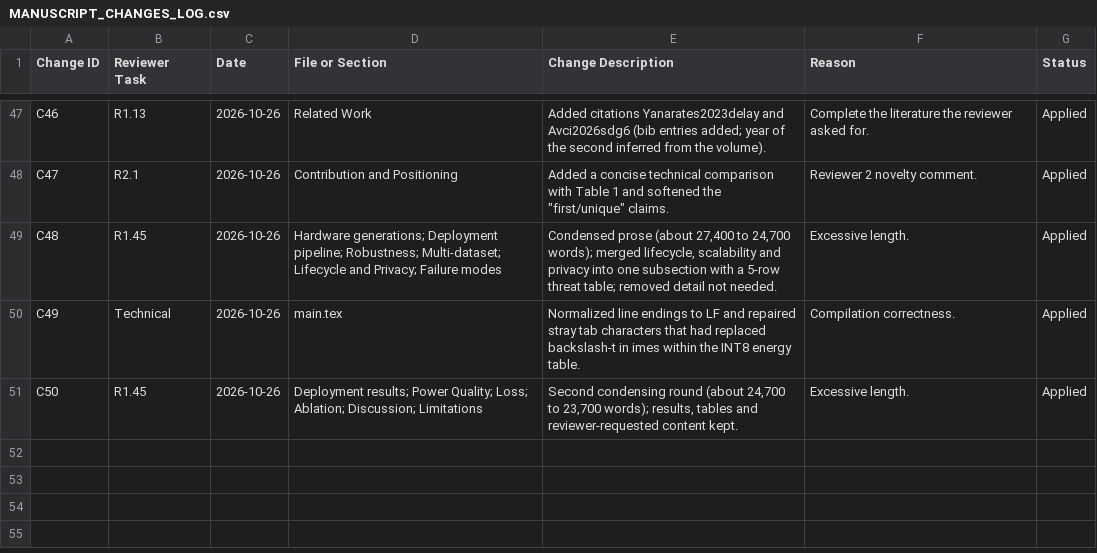
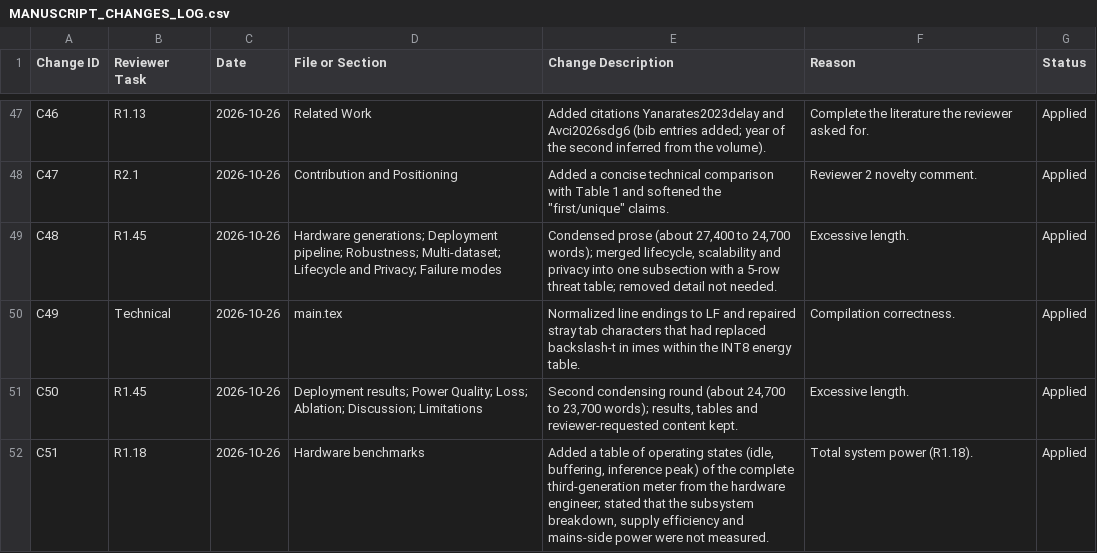
Before and after one commit to MohammedMohsen0404/NGSM, a CSV file: MANUSCRIPT_CHANGES_LOG.csv, drawn as a sheet; only a part is shown, gaps mark what is left out; the diff names each change by its address in the sheet, - before the commit and + after, or states it on an @@ line.

```diff
--- a/MANUSCRIPT_CHANGES_LOG.csv
+++ b/MANUSCRIPT_CHANGES_LOG.csv
+row 52: C51 | R1.18 | 2026-10-26 | Hardware benchmarks | Added a table of operating states (idle, buffering, inference peak) of the complete third-generation meter from the hardware engineer; stated that the subsystem breakdown, supply efficiency and mains-side power were not measured. | Total system power (R1.18). | Applied
```
Also changed, not shown: NGSM_REVIEWER_COMMENTS.csv, 1 other file.
